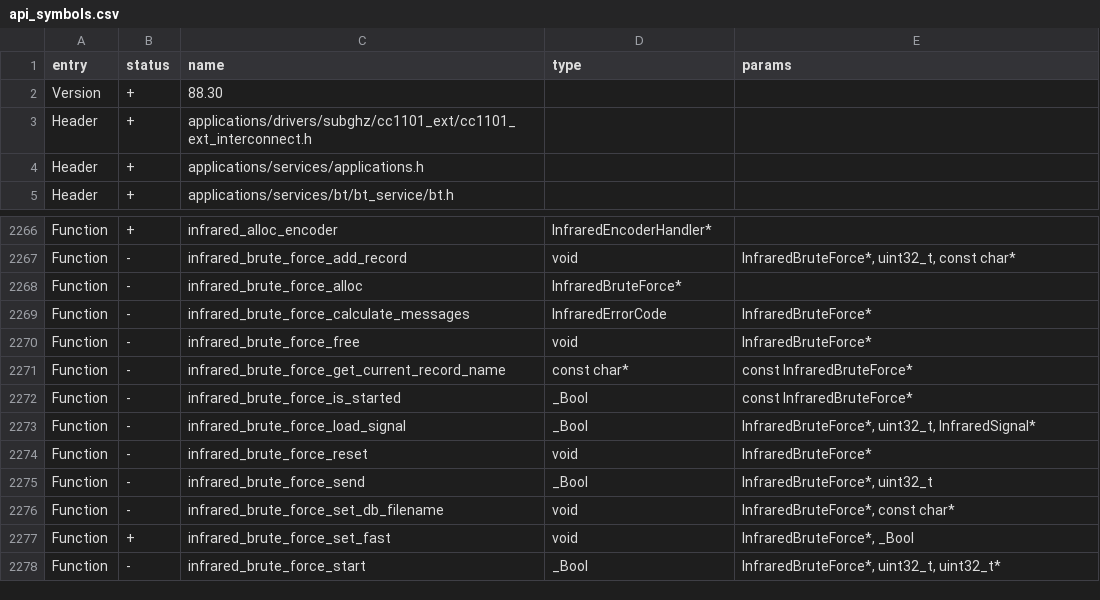
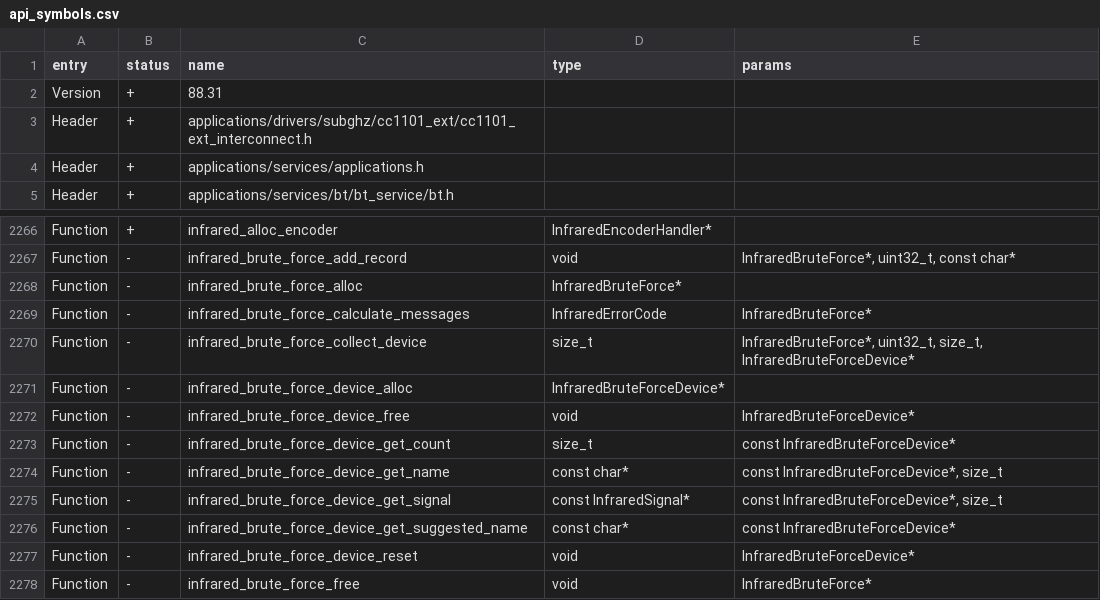
Before and after one commit to SaberSucky/hadal-firmware, a CSV file: targets/f7/api_symbols.csv, drawn as a sheet; only a part is shown, gaps mark what is left out; the shorter side is filled out with more unchanged rows.

Commit message:
Infrared: Remote Finder (save a whole device from Universal Remotes)
While brute-forcing a universal button, pause when the device responds and
press Up ("save all"). Hadal gathers that device's whole run of buttons from
the library and saves them as a new named .ir remote, so you get a full
working remote from one confirmed button instead of hunting for each code.

- lib/infrared brute force: opaque InfraredBruteForceDevice collection and
  infrared_brute_force_collect_device(), which indexes the library on demand
  and grows a run of consecutive signals sharing one device key (parsed
  protocol+address, or both raw), stopping at a repeated button name. Signals
  are deep-copied so they outlive the brute force being stopped. Capped at 40.
- A lone match (e.g. a brand-specific power code in a power-only block) falls
  back to the existing single-signal save.
- Progress popup gains an "save all" (Up) hint beside "save 1" (Down).
- New universal_save_device scene names the remote; new app helper
  infrared_add_named_remote_with_device() writes every button, skipping
  duplicate names. Single-signal Save/SaveName/SaveDone paths are unchanged.

```diff
--- a/targets/f7/api_symbols.csv
+++ b/targets/f7/api_symbols.csv
@@ -1,3 +1,3 @@
 entry,status,name,type,params
-Version,+,88.30,,
+Version,+,88.31,,
 Header,+,applications/drivers/subghz/cc1101_ext/cc1101_ext_interconnect.h,,
@@ -2269,2 +2269,10 @@ Function,-,infrared_brute_force_alloc,InfraredBruteForce*,
 Function,-,infrared_brute_force_calculate_messages,InfraredErrorCode,InfraredBruteForce*
+Function,-,infrared_brute_force_collect_device,size_t,"InfraredBruteForce*, uint32_t, size_t, InfraredBruteForceDevice*"
+Function,-,infrared_brute_force_device_alloc,InfraredBruteForceDevice*,
+Function,-,infrared_brute_force_device_free,void,InfraredBruteForceDevice*
+Function,-,infrared_brute_force_device_get_count,size_t,const InfraredBruteForceDevice*
+Function,-,infrared_brute_force_device_get_name,const char*,"const InfraredBruteForceDevice*, size_t"
+Function,-,infrared_brute_force_device_get_signal,const InfraredSignal*,"const InfraredBruteForceDevice*, size_t"
+Function,-,infrared_brute_force_device_get_suggested_name,const char*,const InfraredBruteForceDevice*
+Function,-,infrared_brute_force_device_reset,void,InfraredBruteForceDevice*
 Function,-,infrared_brute_force_free,void,InfraredBruteForce*
```
Also changed, not shown: 9 other files.
